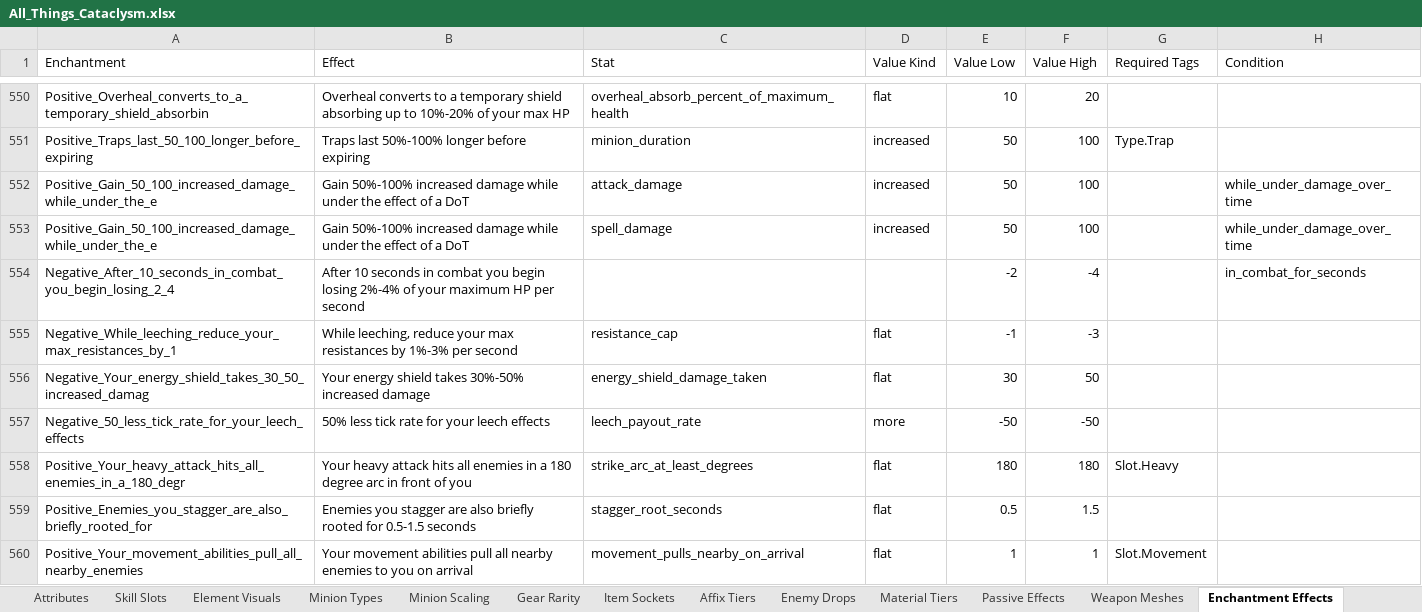
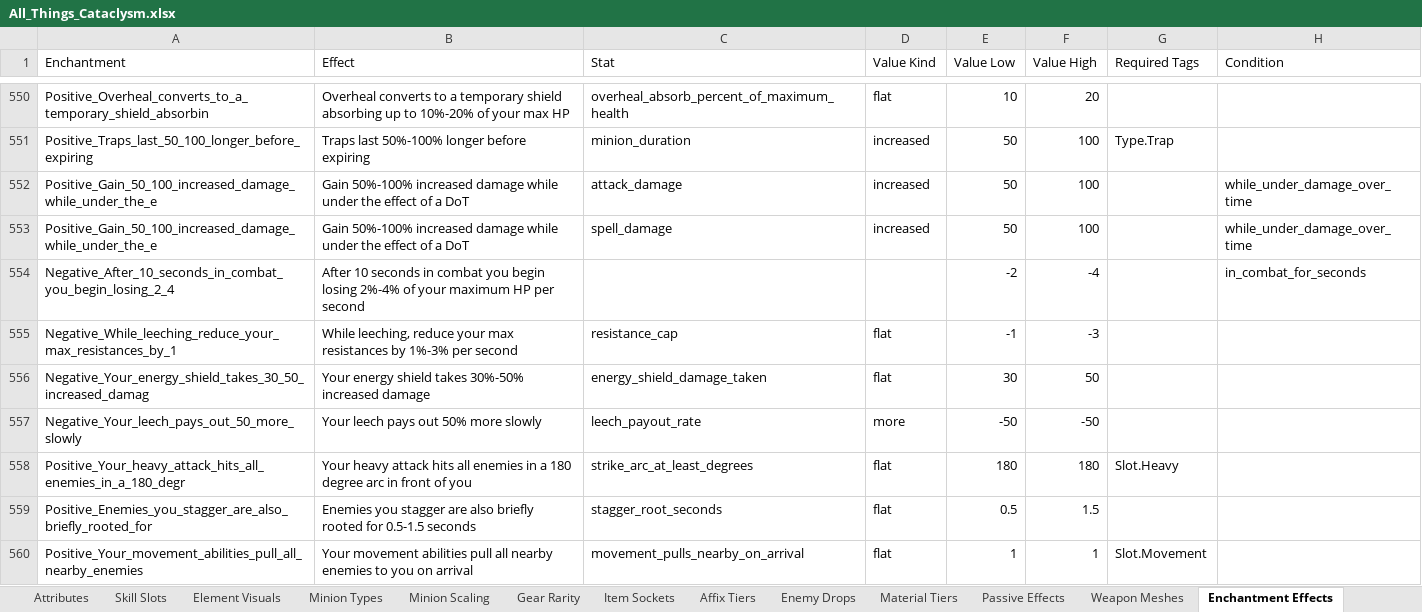
Before and after one commit to sdubois777/Cataclysm, an Excel workbook: docs/All_Things_Cataclysm.xlsx, sheet Enchantment Effects, drawn as a sheet; only a part is shown, gaps mark what is left out; values as stored, in another font and other column widths than the file's, no borders; the diff names each change by its address in the sheet, - before the commit and + after, or states it on an @@ line.

```diff
--- a/docs/All_Things_Cataclysm.xlsx (sheet Enchantment Effects)
+++ b/docs/All_Things_Cataclysm.xlsx (sheet Enchantment Effects)
-A557 (Enchantment): Negative_50_less_tick_rate_for_your_leech_effects
+A557 (Enchantment): Negative_Your_leech_pays_out_50_more_slowly
-B557 (Effect): 50% less tick rate for your leech effects
+B557 (Effect): Your leech pays out 50% more slowly
```
Also changed, not shown: sheet Enchantments, 2 other files.
